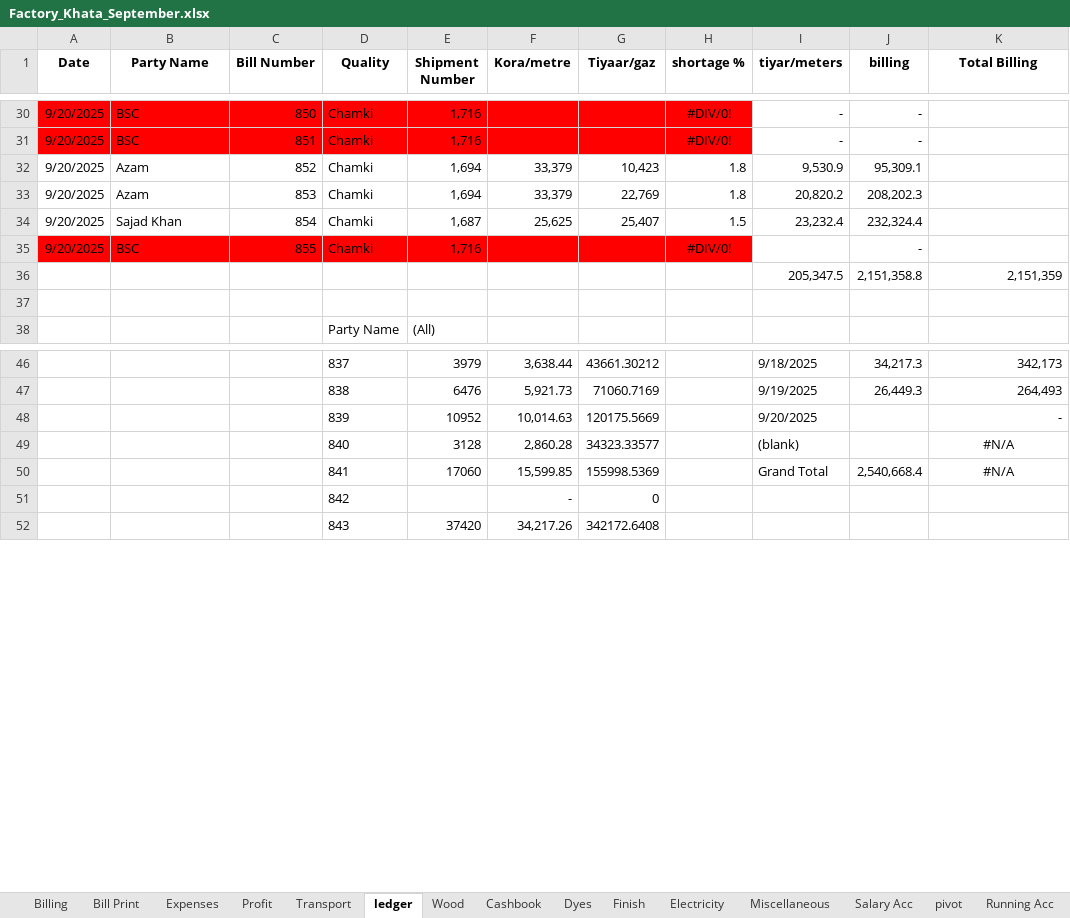
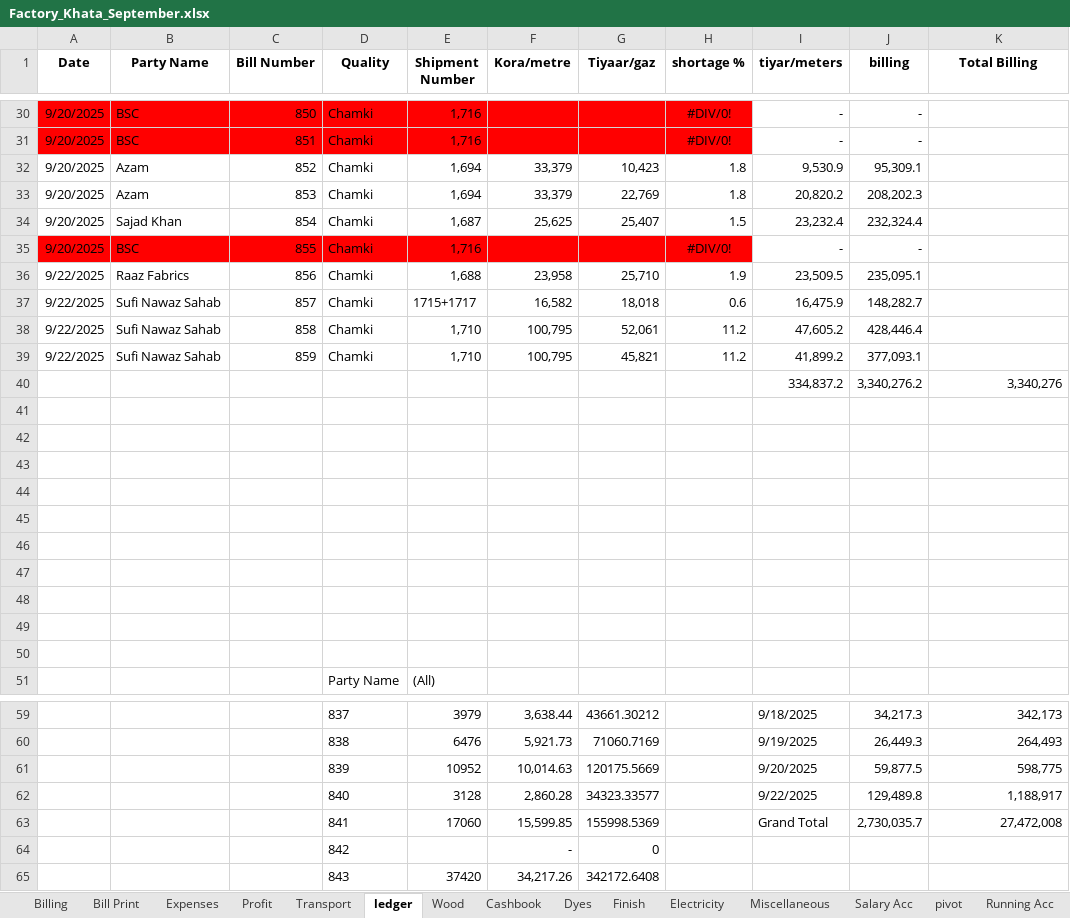
Before and after one commit to omerrazzaq4/AlHamd_Sept, an Excel workbook: Factory_Khata_September.xlsx, sheet ledger, drawn as a sheet; only a part is shown, gaps mark what is left out; values as stored, in another font and other column widths than the file's, no borders; charts and pictures and table styles not drawn; addresses are those after the commit; the diff covers the shown part only; the diff names each change by its address in the sheet, - before the commit and + after, or states it on an @@ line.

```diff
--- a/Factory_Khata_September.xlsx (sheet ledger)
+++ b/Factory_Khata_September.xlsx (sheet ledger)
-I35 (tiyar/meters): (empty)
+I35 (tiyar/meters): -
+row 36: 9/22/2025 | Raaz Fabrics | 856 | Chamki | 1,688 | 23,958 | 25,710 | 1.9 | 23,509.5 | 235,095.1
+row 37: 9/22/2025 | Sufi Nawaz Sahab | 857 | Chamki | 1715+1717 | 16,582 | 18,018 | 0.6 | 16,475.9 | 148,282.7
+row 38: 9/22/2025 | Sufi Nawaz Sahab | 858 | Chamki | 1,710 | 100,795 | 52,061 | 11.2 | 47,605.2 | 428,446.4
+row 39: 9/22/2025 | Sufi Nawaz Sahab | 859 | Chamki | 1,710 | 100,795 | 45,821 | 11.2 | 41,899.2 | 377,093.1
+row 40:  |  |  |  |  |  |  |  | 334,837.2 | 3,340,276.2 | 3,340,276
-row 41:  |  |  |  |  |  |  |  | 205,347.5 | 2,151,358.8 | 2,151,359
+row 41: (empty)
+row 42: (empty)
+row 43: (empty)
+row 44: (empty)
+row 45: (empty)
+row 46: (empty)
+row 47: (empty)
+row 48: (empty)
+row 49: (empty)
-J61 (billing): (empty)
+J61 (billing): 59,877.5
-K61 (Total Billing): -
+K61 (Total Billing): 598,775
-I62 (tiyar/meters): (blank)
+I62 (tiyar/meters): 9/22/2025
-J62 (billing): (empty)
+J62 (billing): 129,489.8
-K62 (Total Billing): #N/A
+K62 (Total Billing): 1,188,917
-K62:K63 alignment: center
+K62:K63 alignment: right
-J63 (billing): 2,540,668.4
+J63 (billing): 2,730,035.7
-K63 (Total Billing): #N/A
+K63 (Total Billing): 27,472,008
```
Also changed, not shown: 6 added rows, 2 removed rows and 11 edited cells elsewhere in this sheet, sheet Wood, sheet Cashbook, sheet Billing, sheet pivot, sheet Profit, sheet Dyes, 6 more sheets, hidden cells, charts or pictures.
